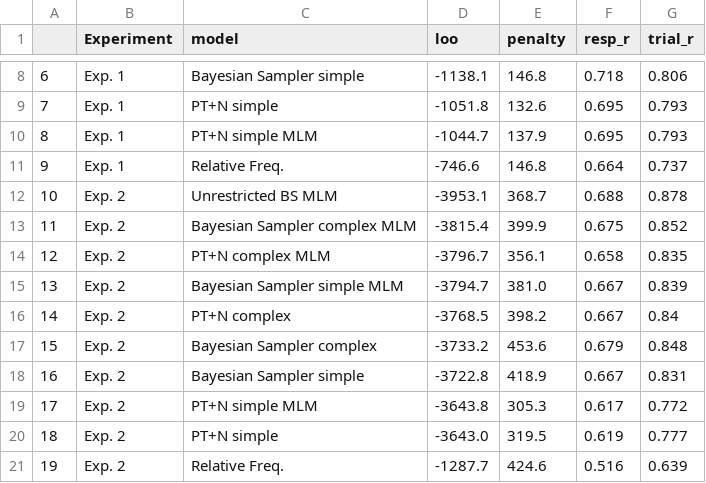
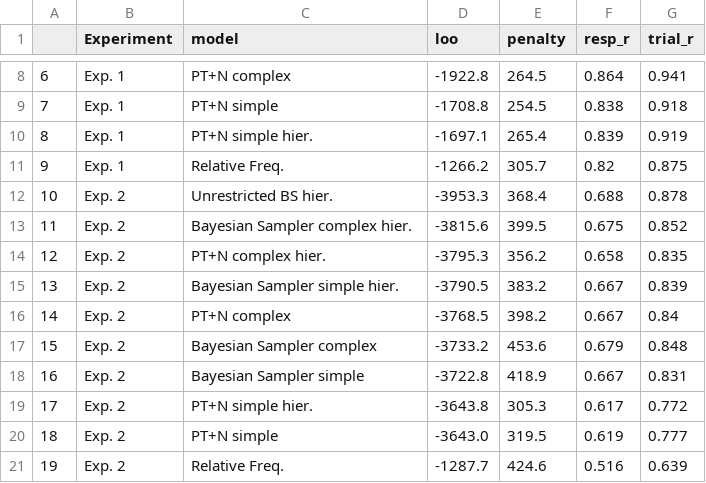
Before and after one commit to derekpowell/bayesian-sampler, a CSV file: paper-rmd/model-comparison-table.csv, drawn as a sheet; only a part is shown, gaps mark what is left out; the diff covers the shown part only.

```diff
--- a/paper-rmd/model-comparison-table.csv
+++ b/paper-rmd/model-comparison-table.csv
@@ -8,9 +8,9 @@
-6,Exp. 1,Bayesian Sampler simple,-1138.1,146.8,0.718,0.806
-7,Exp. 1,PT+N simple,-1051.8,132.6,0.695,0.793
-8,Exp. 1,PT+N simple MLM,-1044.7,137.9,0.695,0.793
-9,Exp. 1,Relative Freq.,-746.6,146.8,0.664,0.737
-10,Exp. 2,Unrestricted BS MLM,-3953.1,368.7,0.688,0.878
-11,Exp. 2,Bayesian Sampler complex MLM,-3815.4,399.9,0.675,0.852
-12,Exp. 2,PT+N complex MLM,-3796.7,356.1,0.658,0.835
-13,Exp. 2,Bayesian Sampler simple MLM,-3794.7,381.0,0.667,0.839
+6,Exp. 1,PT+N complex,-1922.8,264.5,0.864,0.941
+7,Exp. 1,PT+N simple,-1708.8,254.5,0.838,0.918
+8,Exp. 1,PT+N simple hier.,-1697.1,265.4,0.839,0.919
+9,Exp. 1,Relative Freq.,-1266.2,305.7,0.82,0.875
+10,Exp. 2,Unrestricted BS hier.,-3953.3,368.4,0.688,0.878
+11,Exp. 2,Bayesian Sampler complex hier.,-3815.6,399.5,0.675,0.852
+12,Exp. 2,PT+N complex hier.,-3795.3,356.2,0.658,0.835
+13,Exp. 2,Bayesian Sampler simple hier.,-3790.5,383.2,0.667,0.839
 14,Exp. 2,PT+N complex,-3768.5,398.2,0.667,0.84
@@ -18,3 +18,3 @@
 16,Exp. 2,Bayesian Sampler simple,-3722.8,418.9,0.667,0.831
-17,Exp. 2,PT+N simple MLM,-3643.8,305.3,0.617,0.772
+17,Exp. 2,PT+N simple hier.,-3643.8,305.3,0.617,0.772
 18,Exp. 2,PT+N simple,-3643.0,319.5,0.619,0.777
```
Also changed, not shown: 30 edited cells elsewhere in this file, 11 other files.
